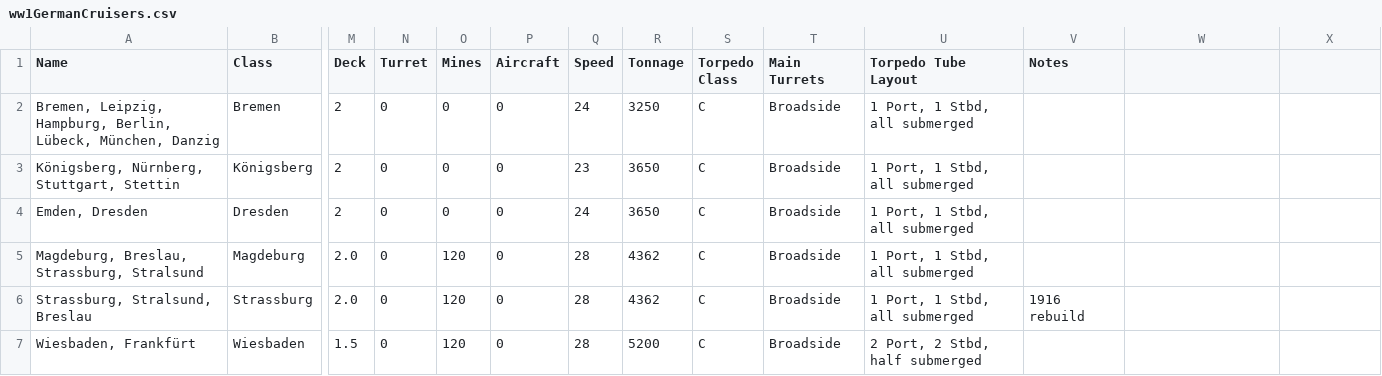
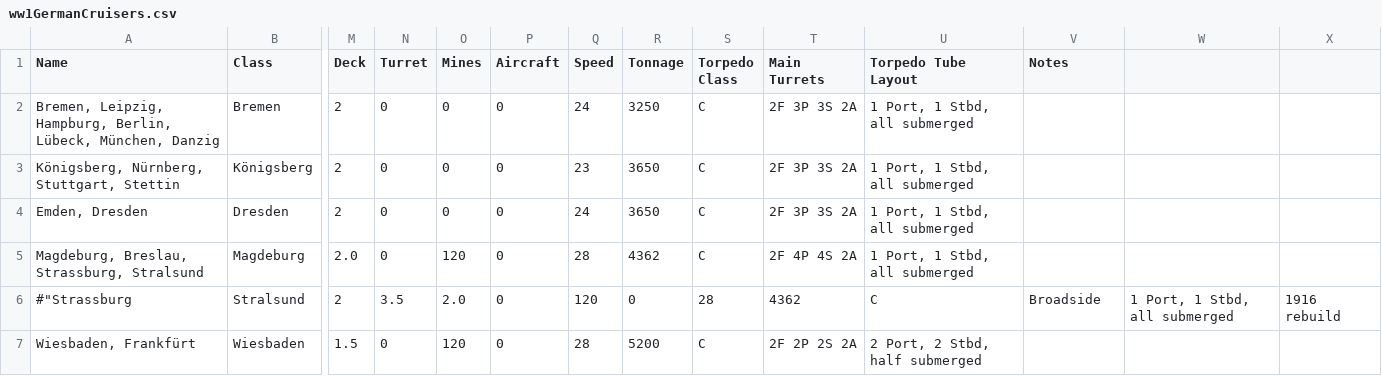
Before and after one commit to geoffreyphipps/fletcherpratt, a CSV file: input/ww1GermanCruisers.csv, drawn as a sheet; only a part is shown, gaps mark what is left out; removed rows and columns are numbered as before the commit, all else as after; rows hold the shown columns only; the diff names each change by its address in the sheet, - before the commit and + after, or states it on an @@ line.

Commit message:
allow a comment character; corrected German cruiser turret configuration

```diff
--- a/input/ww1GermanCruisers.csv
+++ b/input/ww1GermanCruisers.csv
-T2:T4 (Main Turrets): Broadside
+T2:T4 (Main Turrets): 2F 3P 3S 2A
-T5 (Main Turrets): Broadside
+T5 (Main Turrets): 2F 4P 4S 2A
-row 6: Strassburg, Stralsund, Breslau | Strassburg | 2.0 | 0 | 120 | 0 | 28 | 4362 | C | Broadside | 1 Port, 1 Stbd, all submerged | 1916 rebuild
+row 6: #"Strassburg | Stralsund | 2 | 3.5 | 2.0 | 0 | 120 | 0 | 28 | 4362 | C | Broadside | 1 Port, 1 Stbd, all submerged | 1916 rebuild
-T7 (Main Turrets): Broadside
+T7 (Main Turrets): 2F 2P 2S 2A
```
Also changed, not shown: input/ww1BritishCapital.csv, 2 other files.
